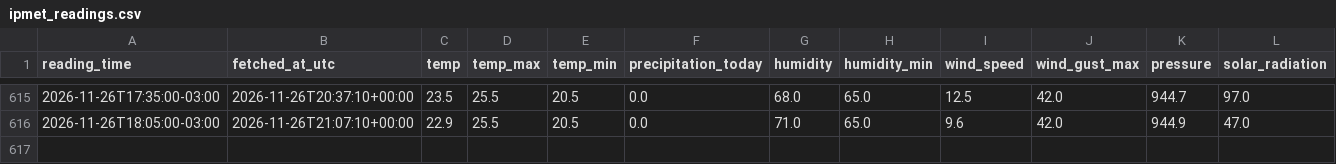
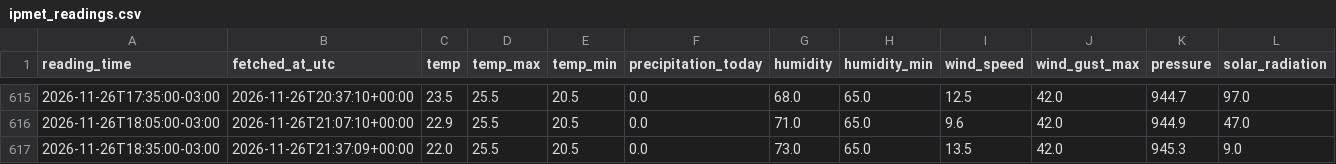
Before and after one commit to douglasagalbiatti/bauru-weather-kdd, a CSV file: data/raw/ipmet/ipmet_readings.csv, drawn as a sheet; only a part is shown, gaps mark what is left out; the diff names each change by its address in the sheet, - before the commit and + after, or states it on an @@ line.

Commit message:
chore(data): leitura da estacao IPMet Bauru [skip ci]

```diff
--- a/data/raw/ipmet/ipmet_readings.csv
+++ b/data/raw/ipmet/ipmet_readings.csv
+row 617: 2026-11-26T18:35:00-03:00 | 2026-11-26T21:37:09+00:00 | 22.0 | 25.5 | 20.5 | 0.0 | 73.0 | 65.0 | 13.5 | 42.0 | 945.3 | 9.0
```
Also changed, not shown: 1 other file.
